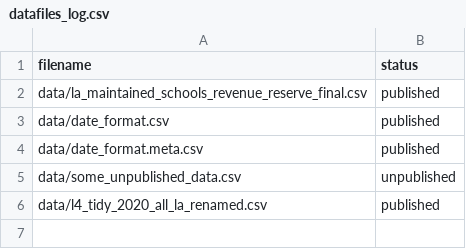
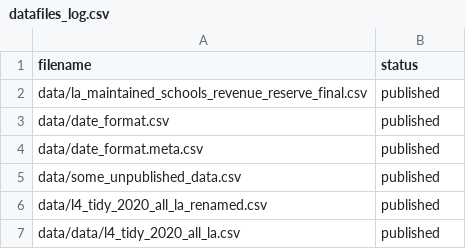
Before and after one commit to tatherton-cs/test1, a CSV file: datafiles_log.csv, drawn as a sheet.

```diff
--- a/datafiles_log.csv
+++ b/datafiles_log.csv
@@ -4,3 +4,4 @@ data/date_format.csv,published
 data/date_format.meta.csv,published
-data/some_unpublished_data.csv,unpublished
+data/some_unpublished_data.csv,published
 data/l4_tidy_2020_all_la_renamed.csv,published
+data/data/l4_tidy_2020_all_la.csv,published
```
Also changed, not shown: 2 other files.
